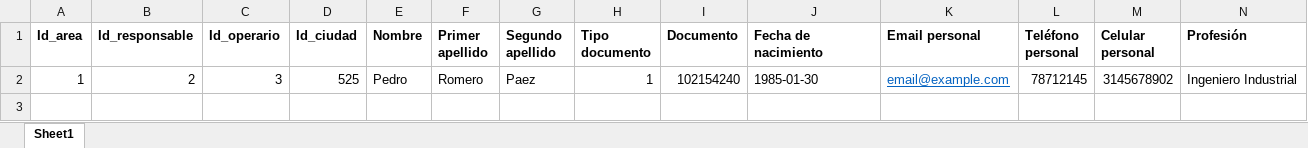
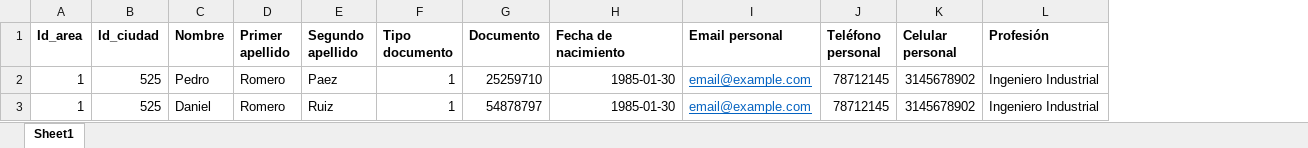
Before and after one commit to riverajefer/habeas, an Excel workbook: storage/pruebas/formato_subida_masiva.xlsx, sheet Sheet1, drawn as a sheet; only a part is shown; values as stored, in another font and other column widths than the file's, no borders; removed rows and columns are numbered as before the commit, all else as after; rows hold the shown columns only; the diff names each change by its address in the sheet, - before the commit and + after, or states it on an @@ line.

```diff
--- a/storage/pruebas/formato_subida_masiva.xlsx (sheet Sheet1)
+++ b/storage/pruebas/formato_subida_masiva.xlsx (sheet Sheet1)
-column B (Id_responsable), row 2: 2
-column C (Id_operario), row 2: 3
-G2 (Documento): 102154240
+G2 (Documento): 25259710
-H2 alignment: left
+H2 alignment: right
+row 3: 1 | 525 | Daniel | Romero | Ruiz | 1 | 54878797 | 1985-01-30 | email@example.com | 78712145 | 3145678902 | Ingeniero Industrial
```
Also changed, not shown: 15 other files.
